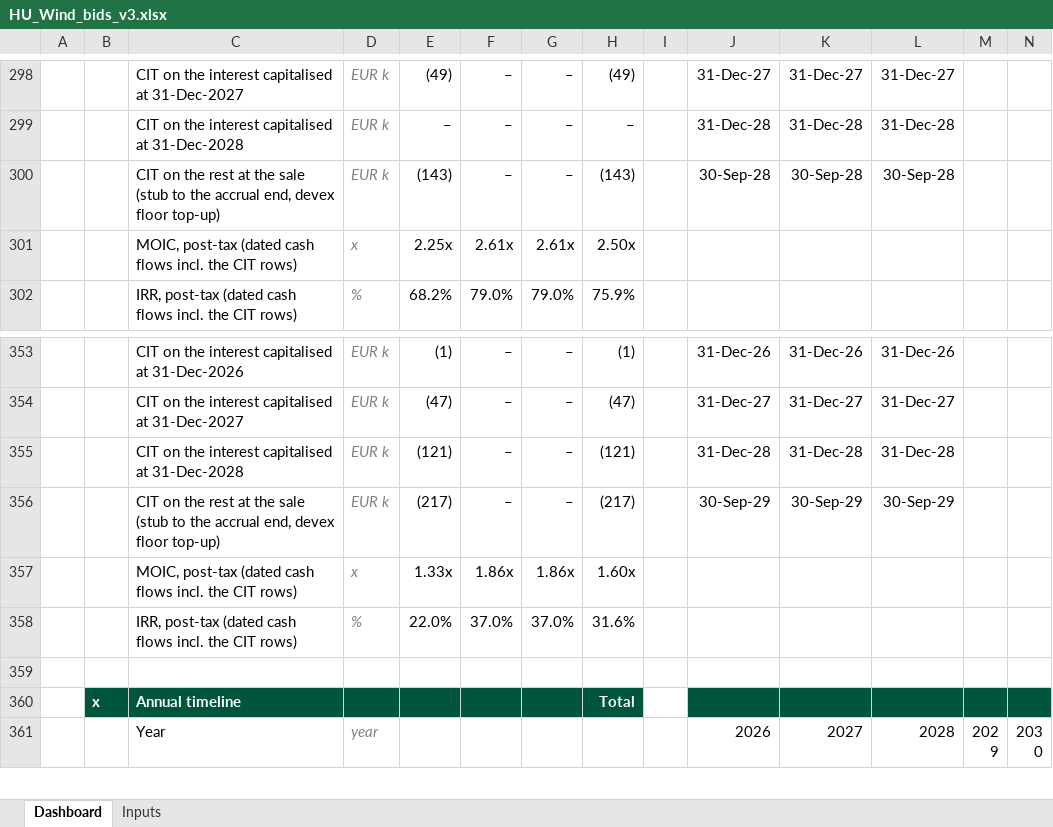
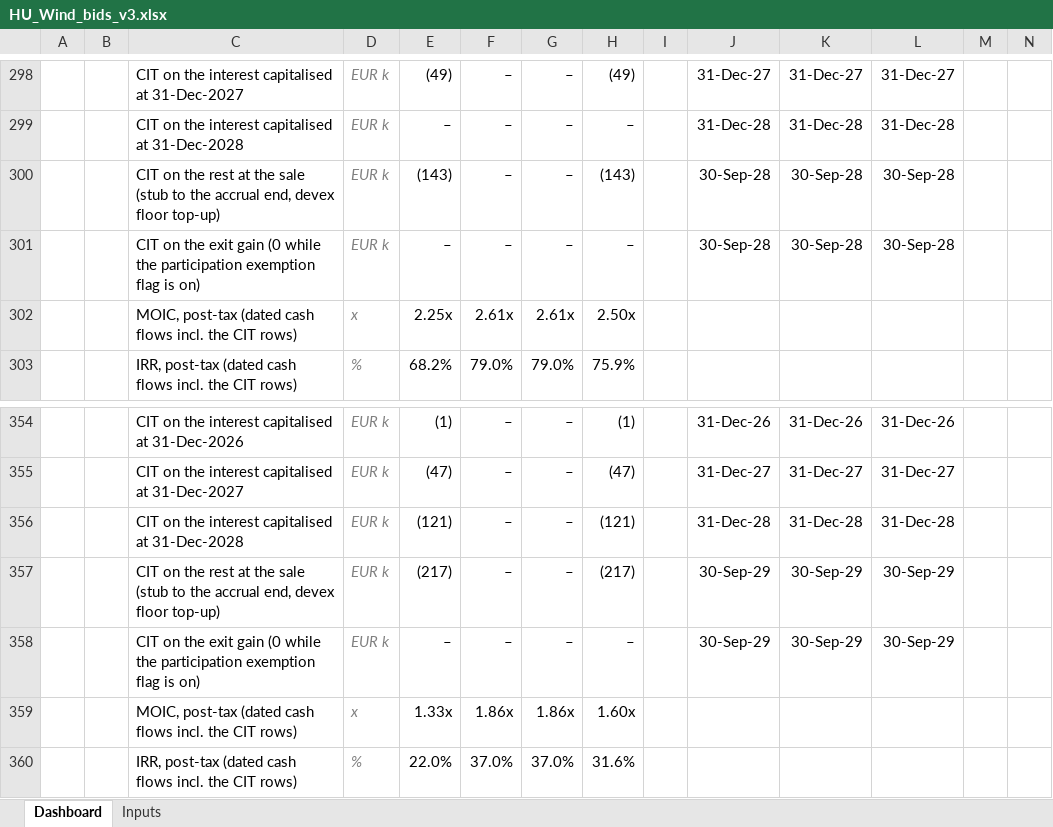
Before and after one commit to ZalanZad/FEP_modeller, an Excel workbook: projects/hu_wind_2/out/HU_Wind_bids_v3.xlsx, sheet Dashboard, drawn as a sheet; only a part is shown, gaps mark what is left out; the shorter side is filled out with more unchanged rows; values as stored, in another font and other column widths than the file's, no borders; conditional formats not drawn; rows hold the shown columns only; the diff names each change by its address in the sheet, - before the commit and + after, or states it on an @@ line.

```diff
--- a/projects/hu_wind_2/out/HU_Wind_bids_v3.xlsx (sheet Dashboard)
+++ b/projects/hu_wind_2/out/HU_Wind_bids_v3.xlsx (sheet Dashboard)
+row 301:  |  | CIT on the exit gain (0 while the participation exemption flag is on) | EUR k | – | – | – | – |  | 30-Sep-28 | 30-Sep-28 | 30-Sep-28
+row 358:  |  | CIT on the exit gain (0 while the participation exemption flag is on) | EUR k | – | – | – | – |  | 30-Sep-29 | 30-Sep-29 | 30-Sep-29
```
Also changed, not shown: formulas that keep their value, 3 other files.
